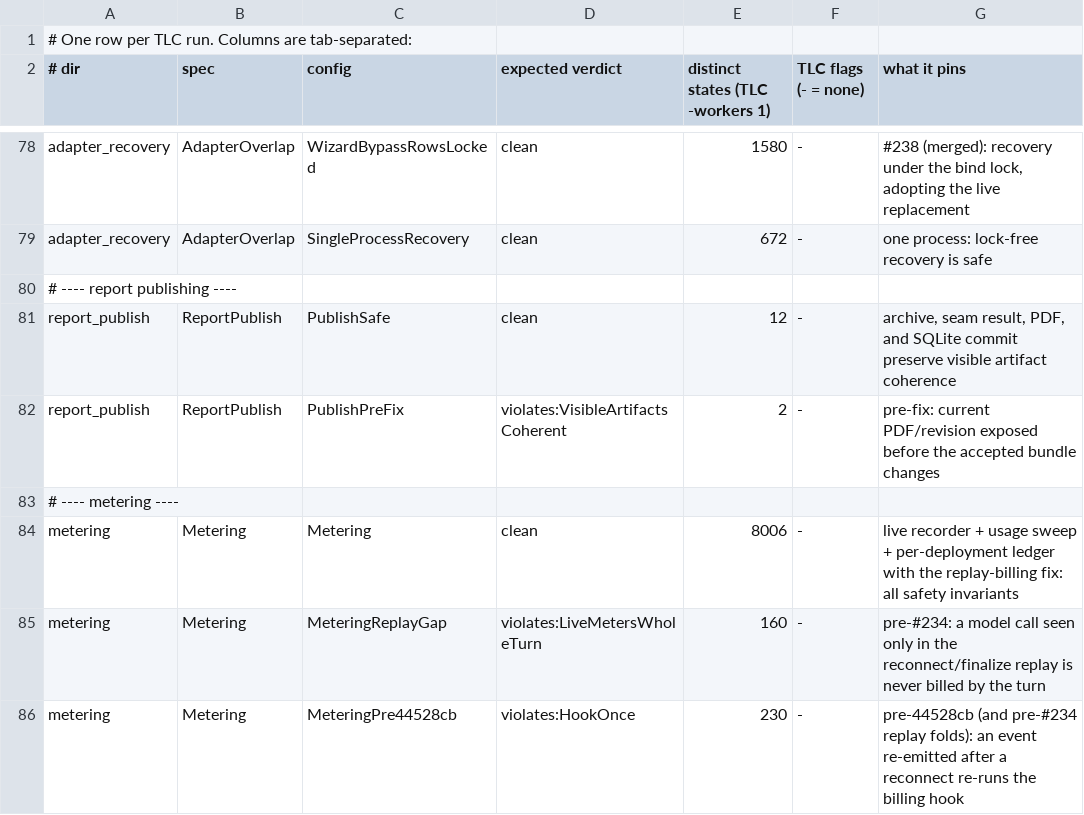
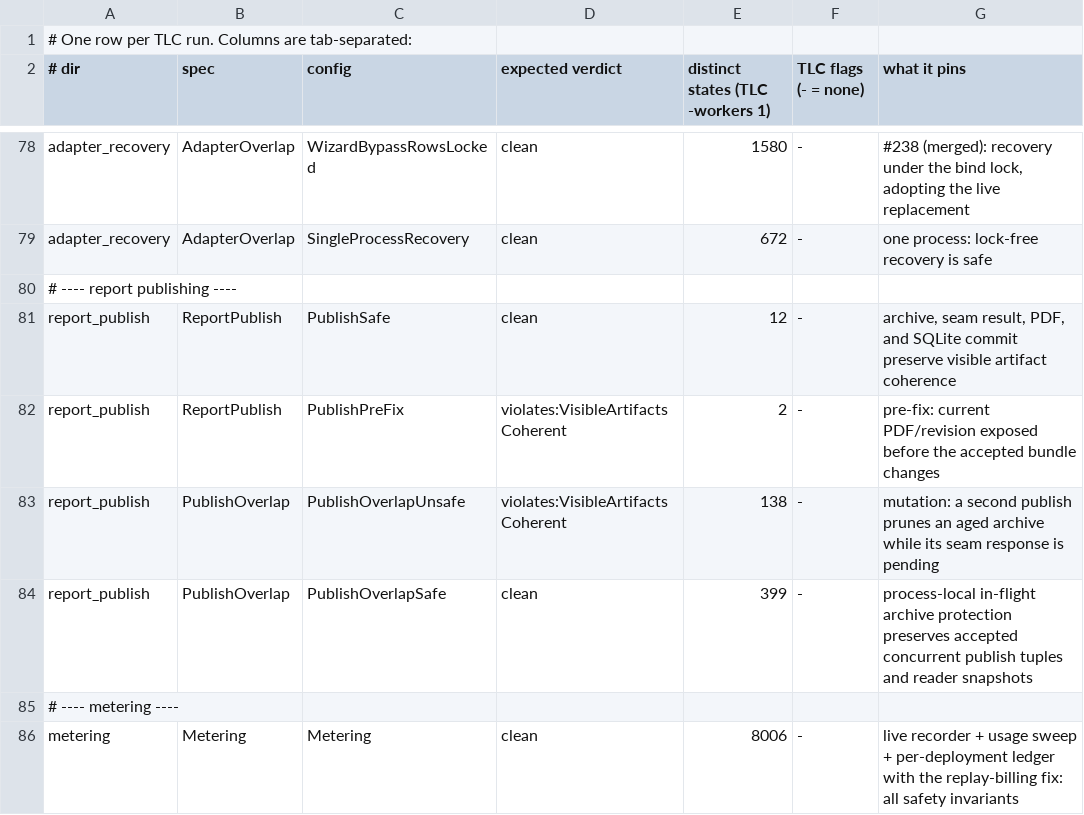
Before and after one commit to pymc-labs/daimon, a TSV file: formal/expected.tsv, drawn as a sheet; only a part is shown, gaps mark what is left out; the shorter side is filled out with more unchanged rows.

Commit message:
fix(report-host): protect in-flight publish archives (#264)
Co-authored-by: Derick Wells <derick.wells@pymc-labs.com>

```diff
--- a/formal/expected.tsv
+++ b/formal/expected.tsv
@@ -82,2 +82,4 @@ report_publish	ReportPublish	PublishSafe	clean	12	-	archive, seam result, PDF, a
 report_publish	ReportPublish	PublishPreFix	violates:VisibleArtifactsCoherent	2	-	pre-fix: current PDF/revision exposed before the accepted bundle changes
+report_publish	PublishOverlap	PublishOverlapUnsafe	violates:VisibleArtifactsCoherent	138	-	mutation: a second publish prunes an aged archive while its seam response is pending
+report_publish	PublishOverlap	PublishOverlapSafe	clean	399	-	process-local in-flight archive protection preserves accepted concurrent publish tuples and reader snapshots
 # ---- metering ----
```
Also changed, not shown: 8 other files.
